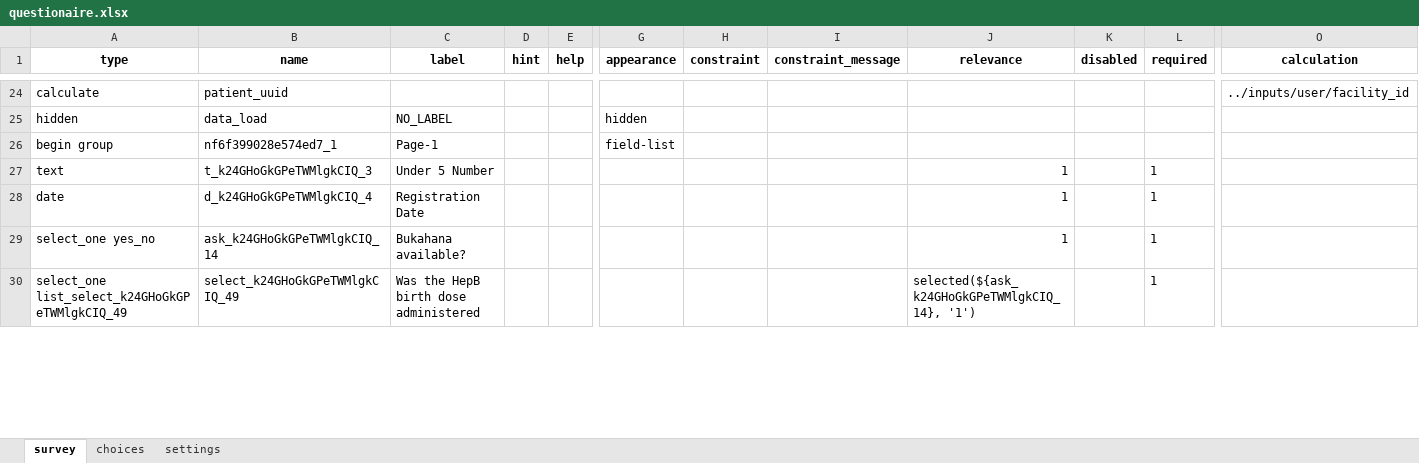
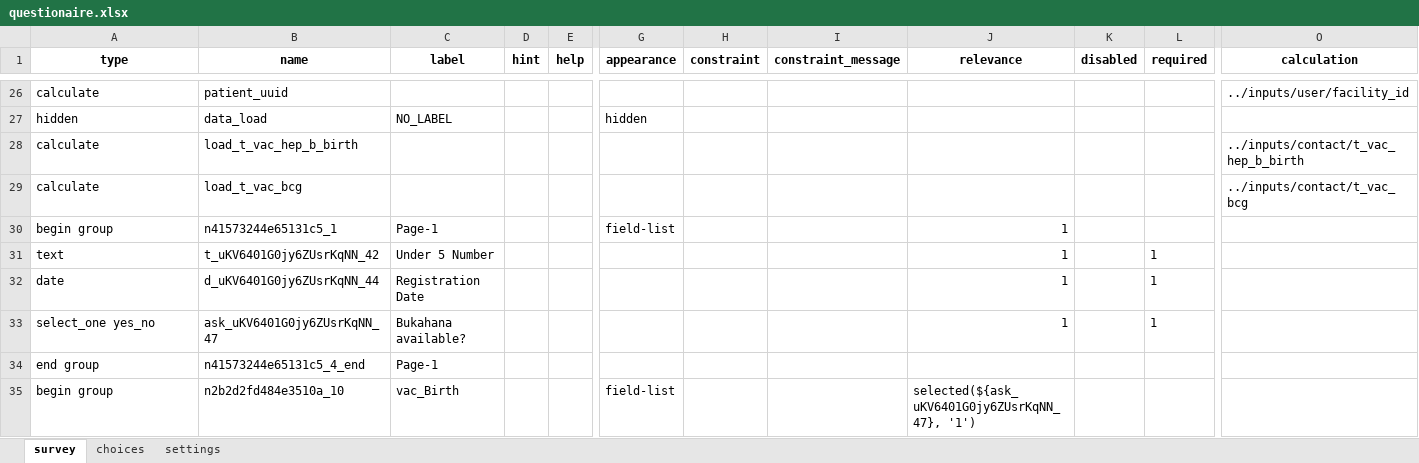
Before and after one commit to Fippu/tricc_combacal_test, an Excel workbook: L3/questionaire.xlsx, sheet survey, drawn as a sheet; only a part is shown, gaps mark what is left out; values as stored, in another font and other column widths than the file's, no borders; removed rows and columns are numbered as before the commit, all else as after; rows hold the shown columns only; the diff covers the shown part only; the diff names each change by its address in the sheet, - before the commit and + after, or states it on an @@ line.

```diff
--- a/L3/questionaire.xlsx (sheet survey)
+++ b/L3/questionaire.xlsx (sheet survey)
+row 28: calculate | load_t_vac_hep_b_birth |  |  |  |  |  |  |  |  |  | ../inputs/contact/t_vac_hep_b_birth
+row 29: calculate | load_t_vac_bcg |  |  |  |  |  |  |  |  |  | ../inputs/contact/t_vac_bcg
-B30 (name): nf6f399028e574ed7_1
+B30 (name): n41573244e65131c5_1
-J30 (relevance): (empty)
+J30 (relevance): 1
-B31 (name): t_k24GHoGkGPeTWMlgkCIQ_3
+B31 (name): t_uKV6401G0jy6ZUsrKqNN_42
-B32 (name): d_k24GHoGkGPeTWMlgkCIQ_4
+B32 (name): d_uKV6401G0jy6ZUsrKqNN_44
-B33 (name): ask_k24GHoGkGPeTWMlgkCIQ_14
+B33 (name): ask_uKV6401G0jy6ZUsrKqNN_47
-row 30: select_one list_select_k24GHoGkGPeTWMlgkCIQ_49 | select_k24GHoGkGPeTWMlgkCIQ_49 | Was the HepB birth dose administered |  |  |  |  |  | selected(${ask_k24GHoGkGPeTWMlgkCIQ_14}, '1') |  | 1
+row 34: end group | n41573244e65131c5_4_end | Page-1
+row 35: begin group | n2b2d2fd484e3510a_10 | vac_Birth |  |  | field-list |  |  | selected(${ask_uKV6401G0jy6ZUsrKqNN_47}, '1')
```
Also changed, not shown: 7 added rows, 1 removed row and 8 edited cells elsewhere in this sheet, sheet choices, sheet settings, 1 other file.
